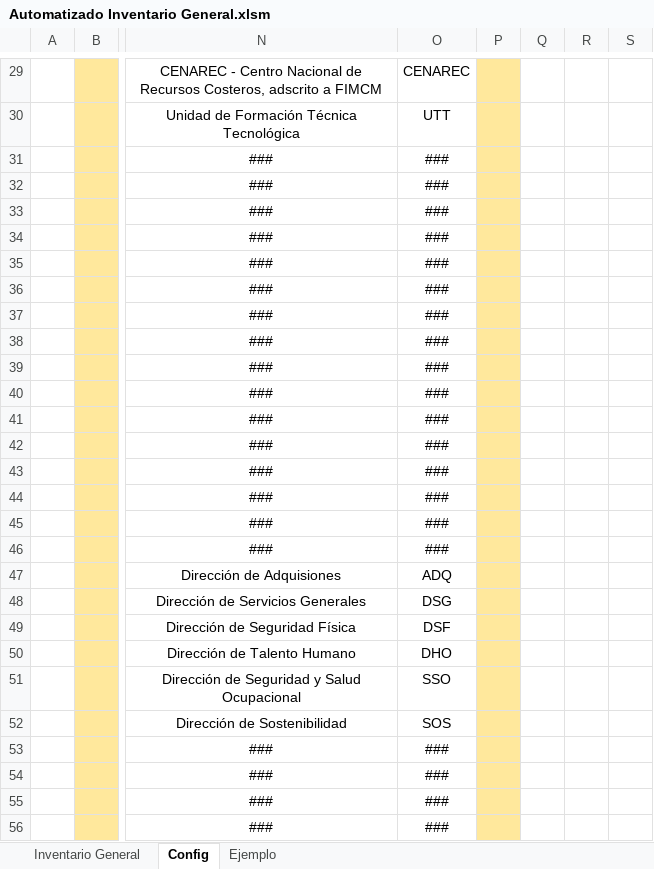
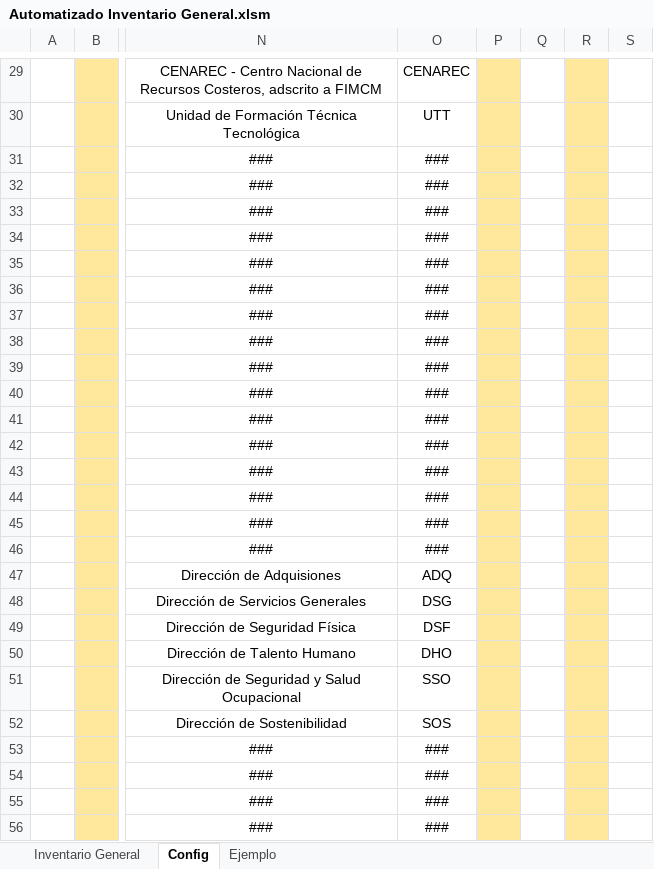
Before and after one commit to alan-am/VBA_automation, an Excel workbook: Automatizado Inventario General.xlsm, sheet Config, drawn as a sheet; only a part is shown, gaps mark what is left out; values as stored, in another font and other column widths than the file's, no borders; the diff covers the shown part only; the diff names each change by its address in the sheet, - before the commit and + after, or states it on an @@ line.

```diff
--- a/Automatizado Inventario General.xlsm (sheet Config)
+++ b/Automatizado Inventario General.xlsm (sheet Config)
-R29:R56 fill: none
+R29:R56 fill: #FFE89C
```
Also changed, not shown: 2 edited cells and cell formats elsewhere in this sheet, charts or pictures, 13 other files.
